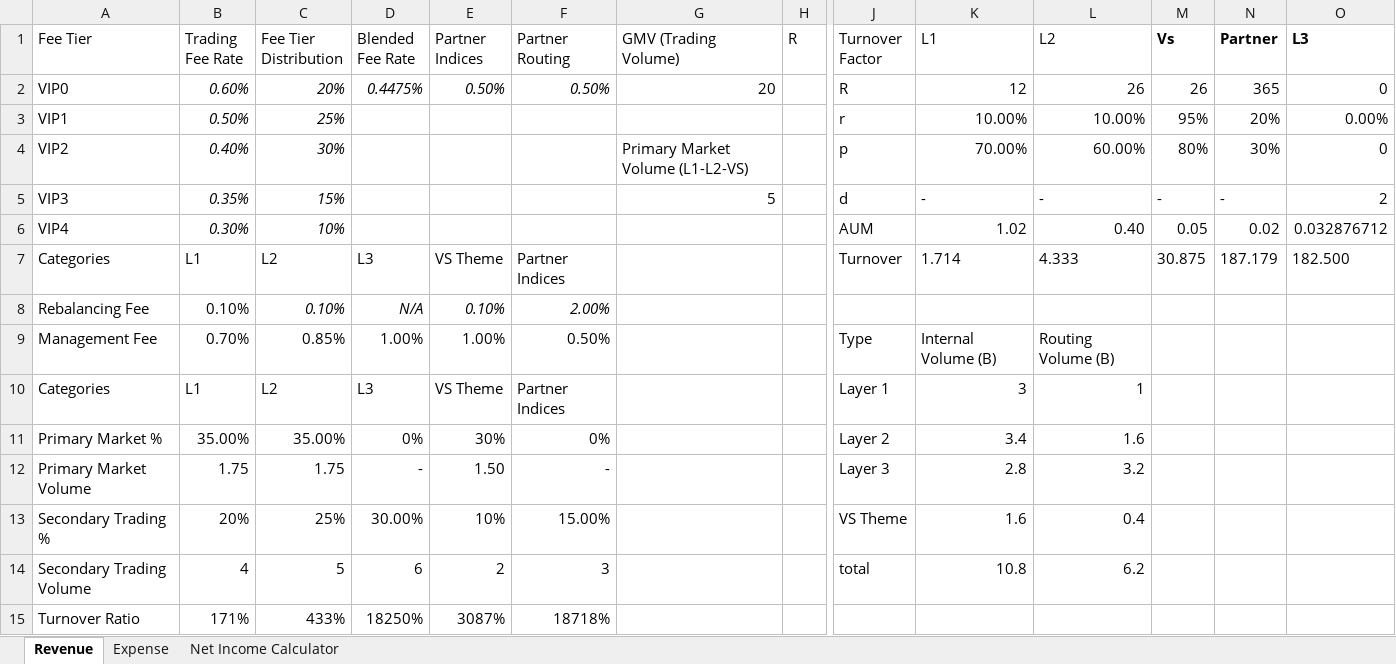
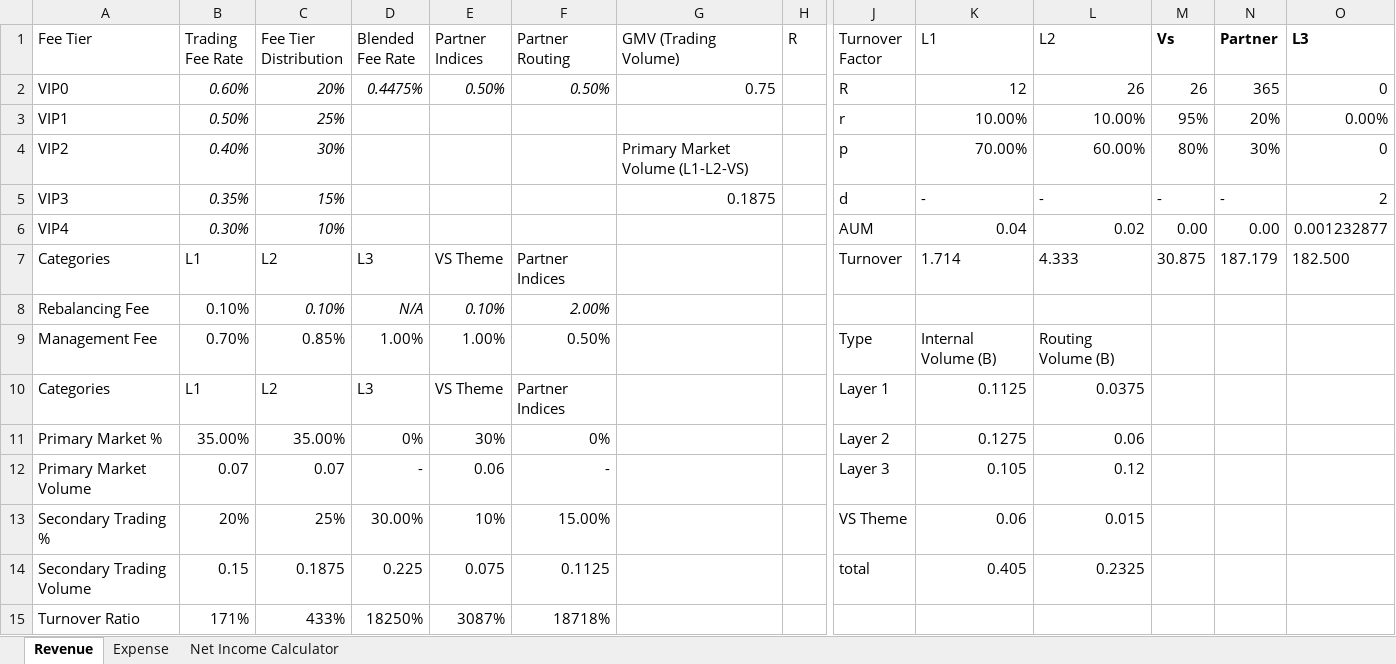
Before and after one commit to GumdanJaywalker/Cryptoindex-V0, an Excel workbook: HyperIndex-Revenue Expense Calculator.xlsx, sheet Revenue, drawn as a sheet; only a part is shown, gaps mark what is left out; values as stored, in another font and other column widths than the file's, no borders; conditional formats and table styles not drawn; removed rows and columns are numbered as before the commit, all else as after; rows hold the shown columns only; the diff covers the shown part only; the diff names each change by its address in the sheet, - before the commit and + after, or states it on an @@ line.

```diff
--- a/HyperIndex-Revenue Expense Calculator.xlsx (sheet Revenue)
+++ b/HyperIndex-Revenue Expense Calculator.xlsx (sheet Revenue)
-G2 (GMV (Trading Volume)): 20
+G2 (GMV (Trading Volume)): 0.75
-G5 (GMV (Trading Volume)): 5
+G5 (GMV (Trading Volume)): 0.1875
-K6 (L1): 1.02
+K6 (L1): 0.04
-L6 (L2): 0.40
+L6 (L2): 0.02
-M6 (Vs): 0.05
+M6 (Vs): 0.00
-N6 (Partner): 0.02
+N6 (Partner): 0.00
-O6 (L3): 0.032876712
+O6 (L3): 0.001232877
-K10 (L1): 3
+K10 (L1): 0.1125
-L10 (L2): 1
+L10 (L2): 0.0375
-K11 (L1): 3.4
+K11 (L1): 0.1275
-L11 (L2): 1.6
+L11 (L2): 0.06
-B12 (Trading Fee Rate): 1.75
+B12 (Trading Fee Rate): 0.07
-C12 (Fee Tier Distribution): 1.75
+C12 (Fee Tier Distribution): 0.07
-E12 (Partner Indices): 1.50
+E12 (Partner Indices): 0.06
-K12 (L1): 2.8
+K12 (L1): 0.105
-L12 (L2): 3.2
+L12 (L2): 0.12
-K13 (L1): 1.6
+K13 (L1): 0.06
-L13 (L2): 0.4
+L13 (L2): 0.015
-row 14: Secondary Trading Volume | 4 | 5 | 6 | 2 | 3 |  |  | total | 10.8 | 6.2
+row 14: Secondary Trading Volume | 0.15 | 0.1875 | 0.225 | 0.075 | 0.1125 |  |  | total | 0.405 | 0.2325
```
Also changed, not shown: 2 added rows, 2 removed rows and 27 edited cells elsewhere in this sheet, sheet Expense, sheet Net Income Calculator, charts or pictures, 1 other file.
